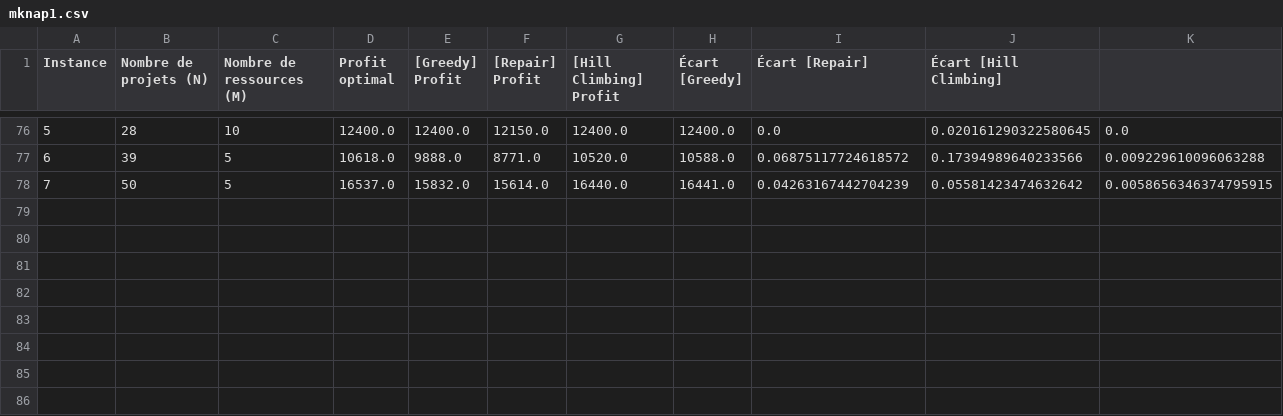
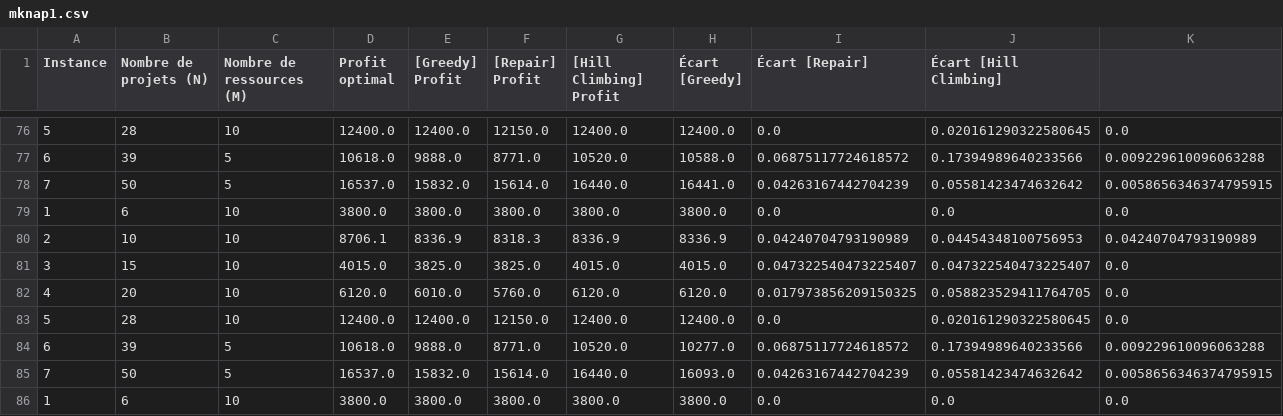
Before and after one commit to ChristopherTsa/projet_metaheuristique, a CSV file: results/mknap1.csv, drawn as a sheet; only a part is shown, gaps mark what is left out; rows hold the shown columns only; the diff names each change by its address in the sheet, - before the commit and + after, or states it on an @@ line.

```diff
--- a/results/mknap1.csv
+++ b/results/mknap1.csv
+row 79: 1 | 6 | 10 | 3800.0 | 3800.0 | 3800.0 | 3800.0 | 3800.0 | 0.0 | 0.0 | 0.0
+row 80: 2 | 10 | 10 | 8706.1 | 8336.9 | 8318.3 | 8336.9 | 8336.9 | 0.04240704793190989 | 0.04454348100756953 | 0.04240704793190989
+row 81: 3 | 15 | 10 | 4015.0 | 3825.0 | 3825.0 | 4015.0 | 4015.0 | 0.047322540473225407 | 0.047322540473225407 | 0.0
+row 82: 4 | 20 | 10 | 6120.0 | 6010.0 | 5760.0 | 6120.0 | 6120.0 | 0.017973856209150325 | 0.058823529411764705 | 0.0
+row 83: 5 | 28 | 10 | 12400.0 | 12400.0 | 12150.0 | 12400.0 | 12400.0 | 0.0 | 0.020161290322580645 | 0.0
+row 84: 6 | 39 | 5 | 10618.0 | 9888.0 | 8771.0 | 10520.0 | 10277.0 | 0.06875117724618572 | 0.17394989640233566 | 0.009229610096063288
+row 85: 7 | 50 | 5 | 16537.0 | 15832.0 | 15614.0 | 16440.0 | 16093.0 | 0.04263167442704239 | 0.05581423474632642 | 0.0058656346374795915
+row 86: 1 | 6 | 10 | 3800.0 | 3800.0 | 3800.0 | 3800.0 | 3800.0 | 0.0 | 0.0 | 0.0
```
Also changed, not shown: 2 other files.
